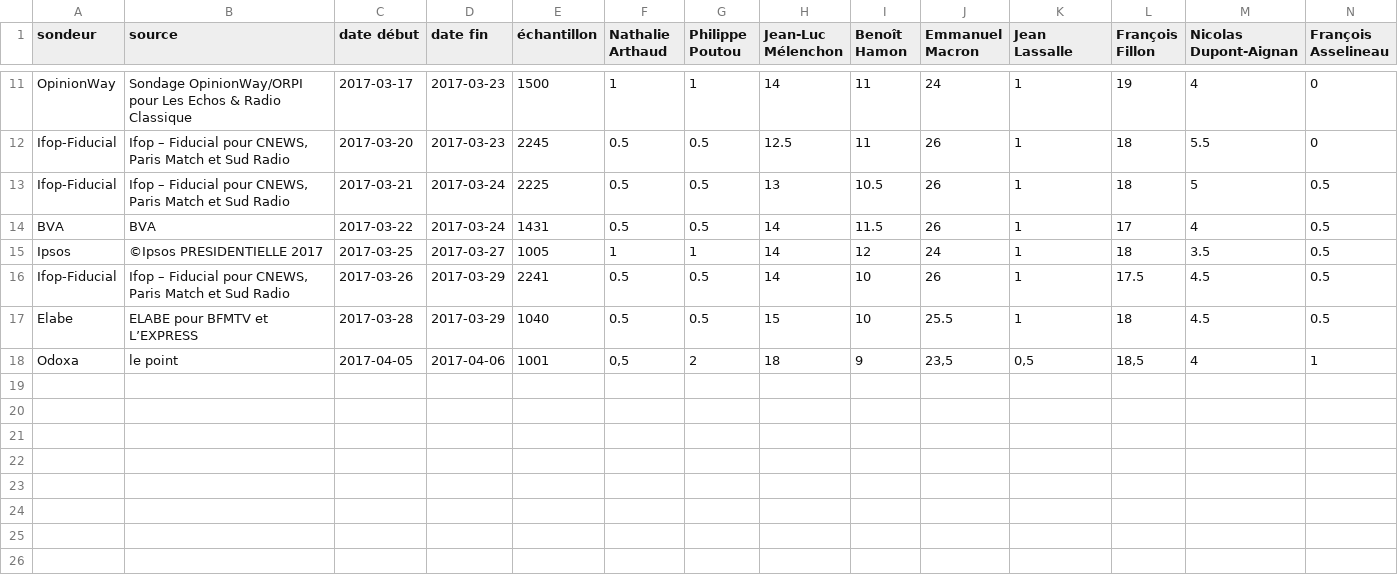
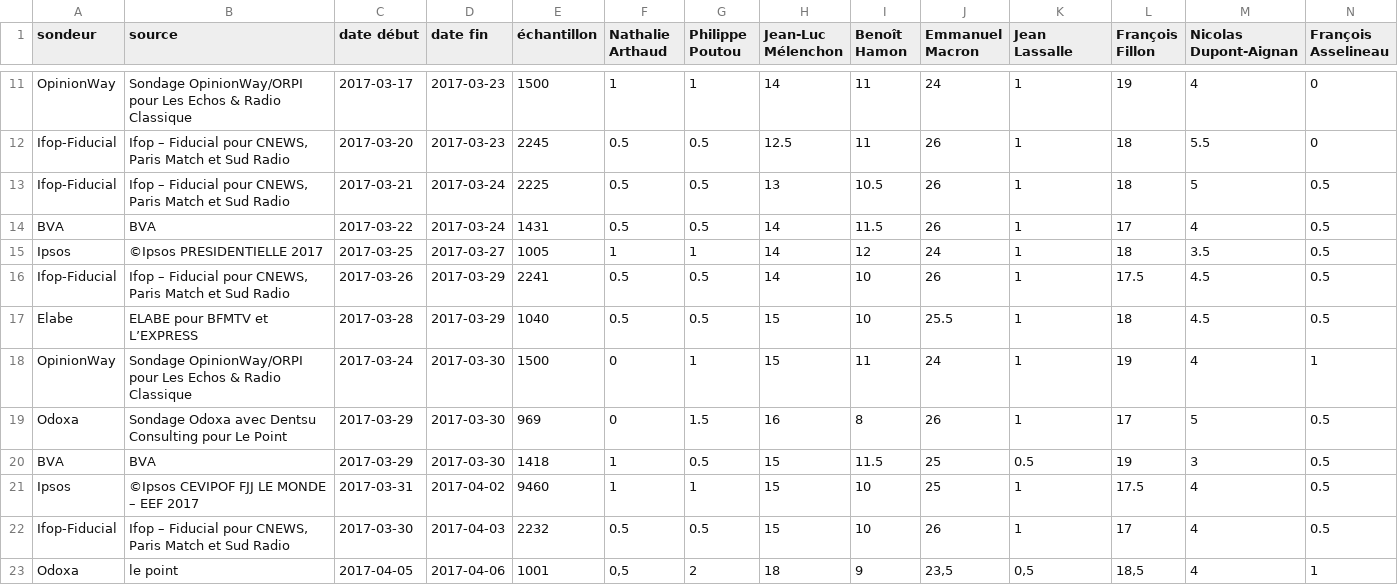
Before and after one commit to depuis1958/sondages, a CSV file: presidentielle/2017/premier-tour-officiel.csv, drawn as a sheet; only a part is shown, gaps mark what is left out; rows hold the shown columns only; the diff names each change by its address in the sheet, - before the commit and + after, or states it on an @@ line.

```diff
--- a/presidentielle/2017/premier-tour-officiel.csv
+++ b/presidentielle/2017/premier-tour-officiel.csv
+row 18: OpinionWay | Sondage OpinionWay/ORPI pour Les Echos & Radio Classique | 2017-03-24 | 2017-03-30 | 1500 | 0 | 1 | 15 | 11 | 24 | 1 | 19 | 4 | 1
+row 19: Odoxa | Sondage Odoxa avec Dentsu Consulting pour Le Point | 2017-03-29 | 2017-03-30 | 969 | 0 | 1.5 | 16 | 8 | 26 | 1 | 17 | 5 | 0.5
+row 20: BVA | BVA | 2017-03-29 | 2017-03-30 | 1418 | 1 | 0.5 | 15 | 11.5 | 25 | 0.5 | 19 | 3 | 0.5
+row 21: Ipsos | ©Ipsos CEVIPOF FJJ LE MONDE – EEF 2017 | 2017-03-31 | 2017-04-02 | 9460 | 1 | 1 | 15 | 10 | 25 | 1 | 17.5 | 4 | 0.5
+row 22: Ifop-Fiducial | Ifop – Fiducial pour CNEWS, Paris Match et Sud Radio | 2017-03-30 | 2017-04-03 | 2232 | 0.5 | 0.5 | 15 | 10 | 26 | 1 | 17 | 4 | 0.5
```
Also changed, not shown: presidentielle/2017/second-tour-fillon-lepen.csv, presidentielle/2017/second-tour-lepen-macron.csv.
